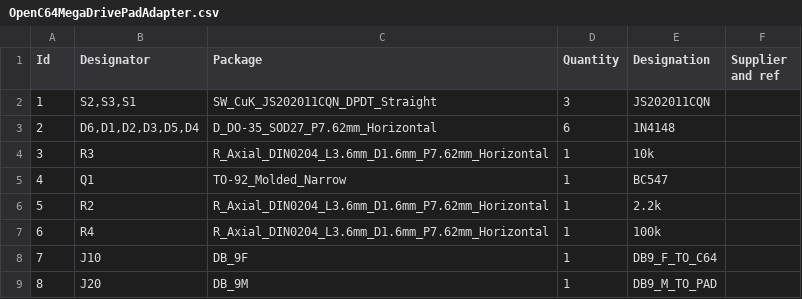
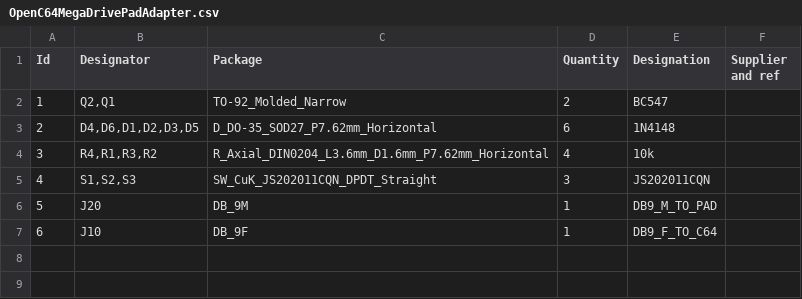
Before and after one commit to screwbreaker/OpenC64MegaDrivePadAdapter, a CSV file: bom/OpenC64MegaDrivePadAdapter.csv, drawn as a sheet; removed rows and columns are numbered as before the commit, all else as after; the diff names each change by its address in the sheet, - before the commit and + after, or states it on an @@ line.

Commit message:
Bill of Materials

```diff
--- a/bom/OpenC64MegaDrivePadAdapter.csv
+++ b/bom/OpenC64MegaDrivePadAdapter.csv
-row 2: 1 | S2,S3,S1 | SW_CuK_JS202011CQN_DPDT_Straight | 3 | JS202011CQN
+row 2: 1 | Q2,Q1 | TO-92_Molded_Narrow | 2 | BC547
-B3 (Designator): D6,D1,D2,D3,D5,D4
+B3 (Designator): D4,D6,D1,D2,D3,D5
-B4 (Designator): R3
+B4 (Designator): R4,R1,R3,R2
-D4 (Quantity): 1
+D4 (Quantity): 4
-row 5: 4 | Q1 | TO-92_Molded_Narrow | 1 | BC547
-row 6: 5 | R2 | R_Axial_DIN0204_L3.6mm_D1.6mm_P7.62mm_Horizontal | 1 | 2.2k
-row 7: 6 | R4 | R_Axial_DIN0204_L3.6mm_D1.6mm_P7.62mm_Horizontal | 1 | 100k
+row 5: 4 | S1,S2,S3 | SW_CuK_JS202011CQN_DPDT_Straight | 3 | JS202011CQN
@@ row 9 moved to row 6: 5 @@
@@ column A (Id) renumbered in row 7 @@
```
